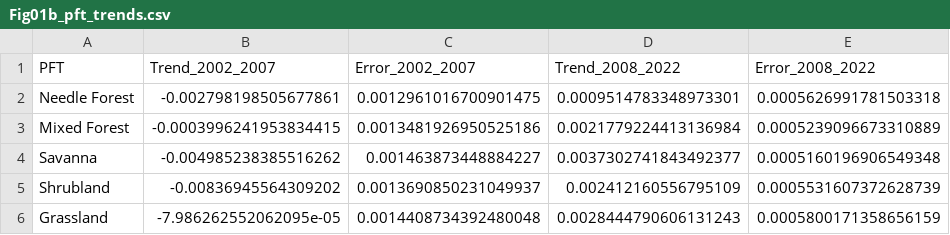
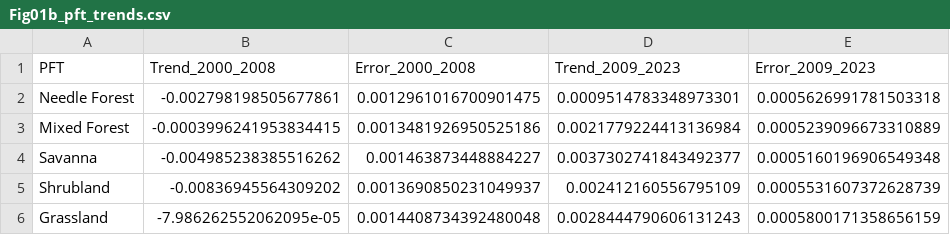
Before and after one commit to guozhengfei/pf_resilience, a CSV file: data/Fig.1/Fig01b_pft_trends.csv, drawn as a sheet.

```diff
--- a/data/Fig.1/Fig01b_pft_trends.csv
+++ b/data/Fig.1/Fig01b_pft_trends.csv
@@ -1,2 +1,2 @@
-PFT,Trend_2002_2007,Error_2002_2007,Trend_2008_2022,Error_2008_2022
+PFT,Trend_2000_2008,Error_2000_2008,Trend_2009_2023,Error_2009_2023
 Needle Forest,-0.002798198505677861,0.0012961016700901475,0.0009514783348973301,0.0005626991781503318
```
Also changed, not shown: data/Fig.1/Fig01a_temporal_patterns.csv, data/Fig.1/Fig01c_cdsi_trends.csv, 5 other files.
